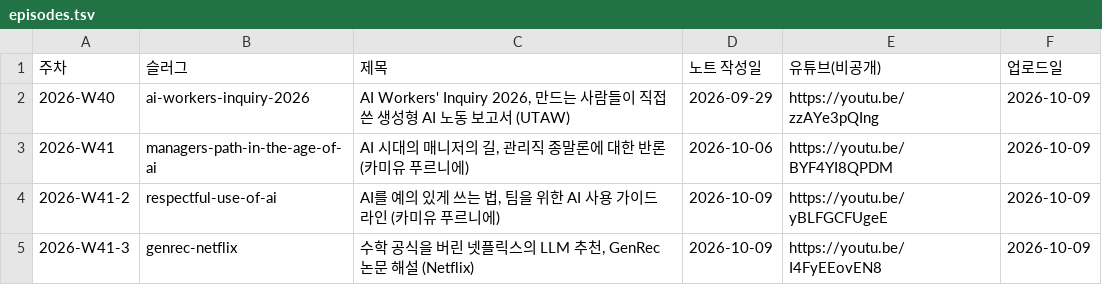
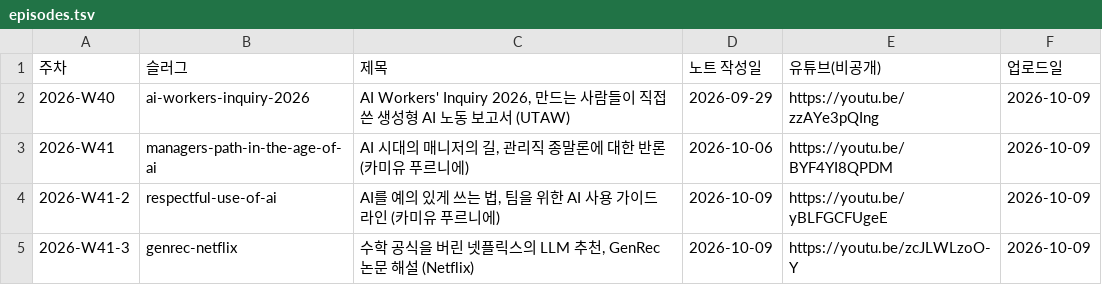
Before and after one commit to yoon-gu/compendium, a TSV file: video/episodes.tsv, drawn as a sheet.

```diff
--- a/video/episodes.tsv
+++ b/video/episodes.tsv
@@ -4,2 +4,2 @@
 2026-W41-2	respectful-use-of-ai	AI를 예의 있게 쓰는 법, 팀을 위한 AI 사용 가이드라인 (카미유 푸르니에)	2026-10-09	https://youtu.be/yBLFGCFUgeE	2026-10-09
-2026-W41-3	genrec-netflix	수학 공식을 버린 넷플릭스의 LLM 추천, GenRec 논문 해설 (Netflix)	2026-10-09	https://youtu.be/I4FyEEovEN8	2026-10-09
+2026-W41-3	genrec-netflix	수학 공식을 버린 넷플릭스의 LLM 추천, GenRec 논문 해설 (Netflix)	2026-10-09	https://youtu.be/zcJLWLzoO-Y	2026-10-09
```
Also changed, not shown: 2 other files.
